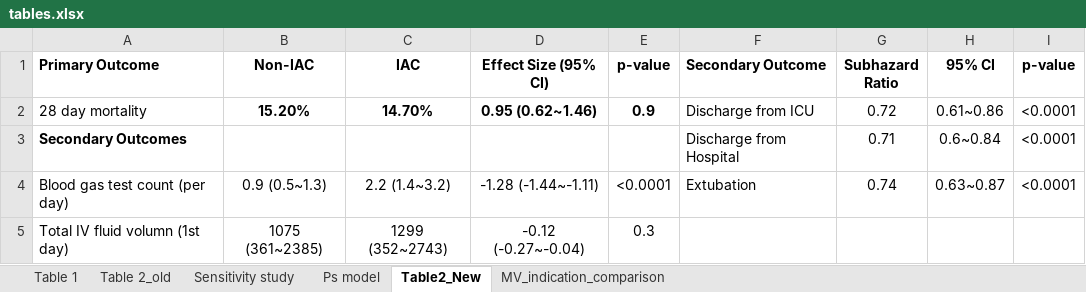
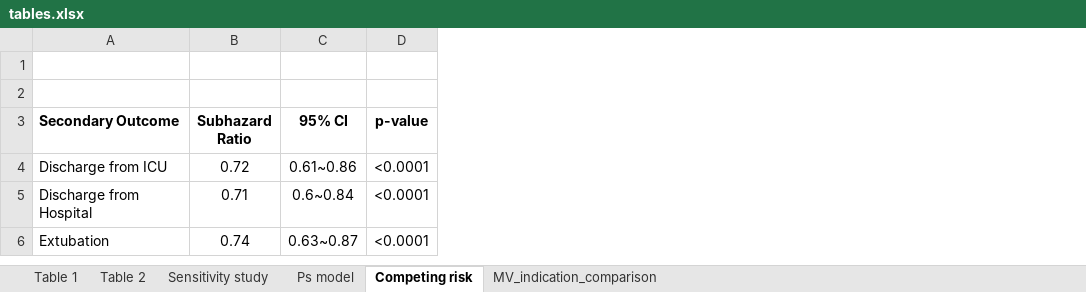
Before and after one commit to MIT-LCP/aline-mimic-ii, an Excel workbook: Figures_Tables/result_tables/tables.xlsx, sheet Competing risk, drawn as a sheet; values as stored, in another font and other column widths than the file's, no borders; removed rows and columns are numbered as before the commit, all else as after; the diff names each change by its address in the sheet, - before the commit and + after, or states it on an @@ line.

```diff
--- a/Figures_Tables/result_tables/tables.xlsx (sheet Competing risk)
+++ b/Figures_Tables/result_tables/tables.xlsx (sheet Competing risk)
-sheet tab: Table 2_old
+sheet tab: Table 2
-sheet tab: Table2_New
+sheet tab: Competing risk
-column A (Primary Outcome), rows 2-4: 28 day mortality | Secondary Outcomes | Blood gas test count (per day)
-column B (Non-IAC), rows 2-4: 15.20% |  | 0.9 (0.5~1.3)
-column C (IAC), rows 2-4: 14.70% |  | 2.2 (1.4~3.2)
-column D (Effect Size (95% CI)), rows 2-4: 0.95 (0.62~1.46) |  | -1.28 (-1.44~-1.11)
-column E (p-value), rows 2-4: 0.9 |  | <0.0001
+row 1: (empty)
+row 2: (empty)
-row 5: Total IV fluid volumn (1st day) | 1075 (361~2385) | 1299 (352~2743) | -0.12 (-0.27~-0.04) | 0.3
```
Also changed, not shown: sheet Table 2, 8 other files.
